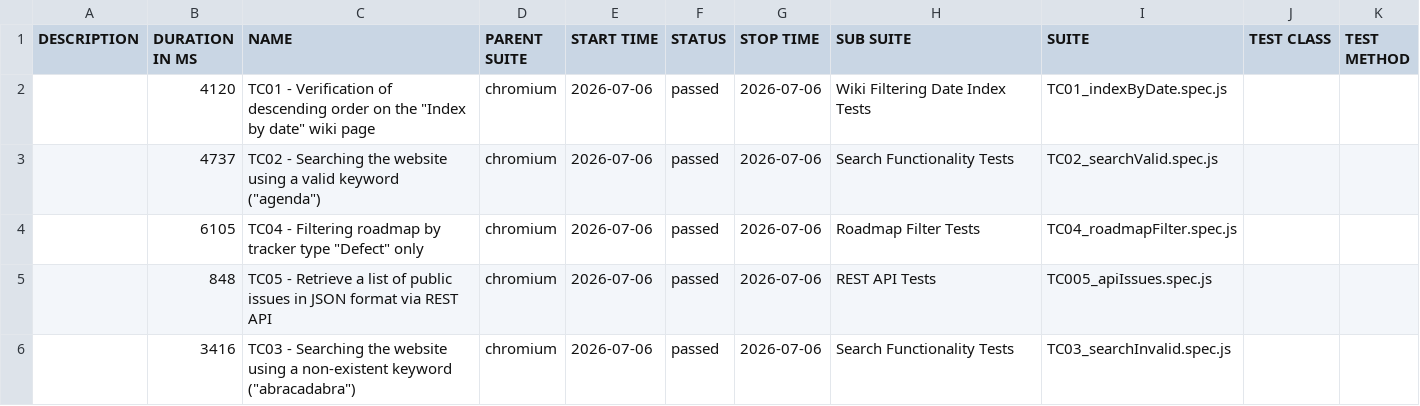
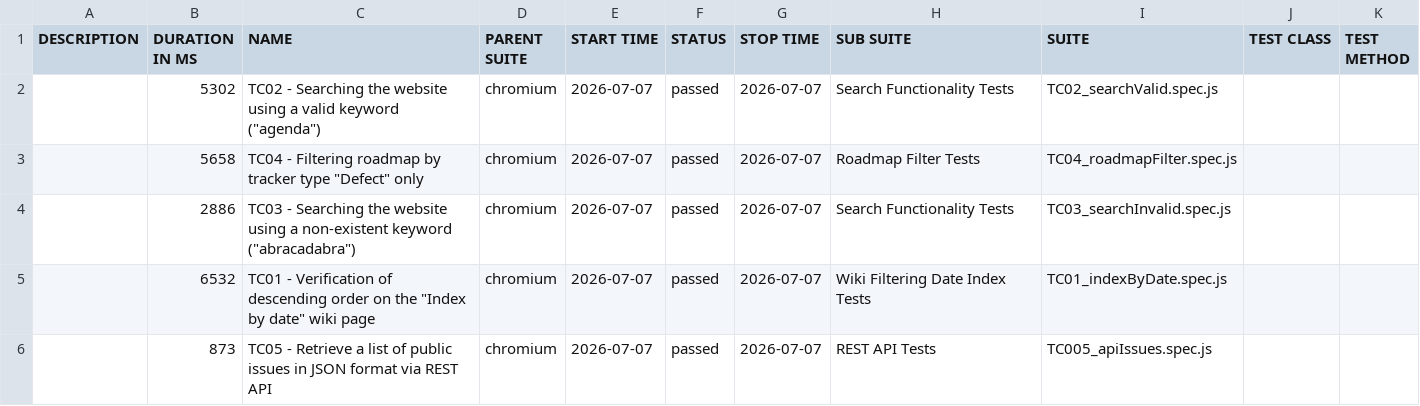
Before and after one commit to VoloshynVolodymyr/redmine-playwright-tests, a CSV file: data/suites.csv, drawn as a sheet.

```diff
--- a/data/suites.csv
+++ b/data/suites.csv
@@ -1,6 +1,6 @@
 "DESCRIPTION","DURATION IN MS","NAME","PARENT SUITE","START TIME","STATUS","STOP TIME","SUB SUITE","SUITE","TEST CLASS","TEST METHOD"
-"","4120","TC01 - Verification of descending order on the ""Index by date"" wiki page","chromium","2026-07-06","passed","2026-07-06","Wiki Filtering Date Index Tests","TC01_indexByDate.spec.js","",""
-"","4737","TC02 - Searching the website using a valid keyword (""agenda"")","chromium","2026-07-06","passed","2026-07-06","Search Functionality Tests","TC02_searchValid.spec.js","",""
-"","6105","TC04 - Filtering roadmap by tracker type ""Defect"" only","chromium","2026-07-06","passed","2026-07-06","Roadmap Filter Tests","TC04_roadmapFilter.spec.js","",""
-"","848","TC05 - Retrieve a list of public issues in JSON format via REST API","chromium","2026-07-06","passed","2026-07-06","REST API Tests","TC005_apiIssues.spec.js","",""
-"","3416","TC03 - Searching the website using a non-existent keyword (""abracadabra"")","chromium","2026-07-06","passed","2026-07-06","Search Functionality Tests","TC03_searchInvalid.spec.js","",""
+"","5302","TC02 - Searching the website using a valid keyword (""agenda"")","chromium","2026-07-07","passed","2026-07-07","Search Functionality Tests","TC02_searchValid.spec.js","",""
+"","5658","TC04 - Filtering roadmap by tracker type ""Defect"" only","chromium","2026-07-07","passed","2026-07-07","Roadmap Filter Tests","TC04_roadmapFilter.spec.js","",""
+"","2886","TC03 - Searching the website using a non-existent keyword (""abracadabra"")","chromium","2026-07-07","passed","2026-07-07","Search Functionality Tests","TC03_searchInvalid.spec.js","",""
+"","6532","TC01 - Verification of descending order on the ""Index by date"" wiki page","chromium","2026-07-07","passed","2026-07-07","Wiki Filtering Date Index Tests","TC01_indexByDate.spec.js","",""
+"","873","TC05 - Retrieve a list of public issues in JSON format via REST API","chromium","2026-07-07","passed","2026-07-07","REST API Tests","TC005_apiIssues.spec.js","",""
```
Also changed, not shown: 23 other files.
